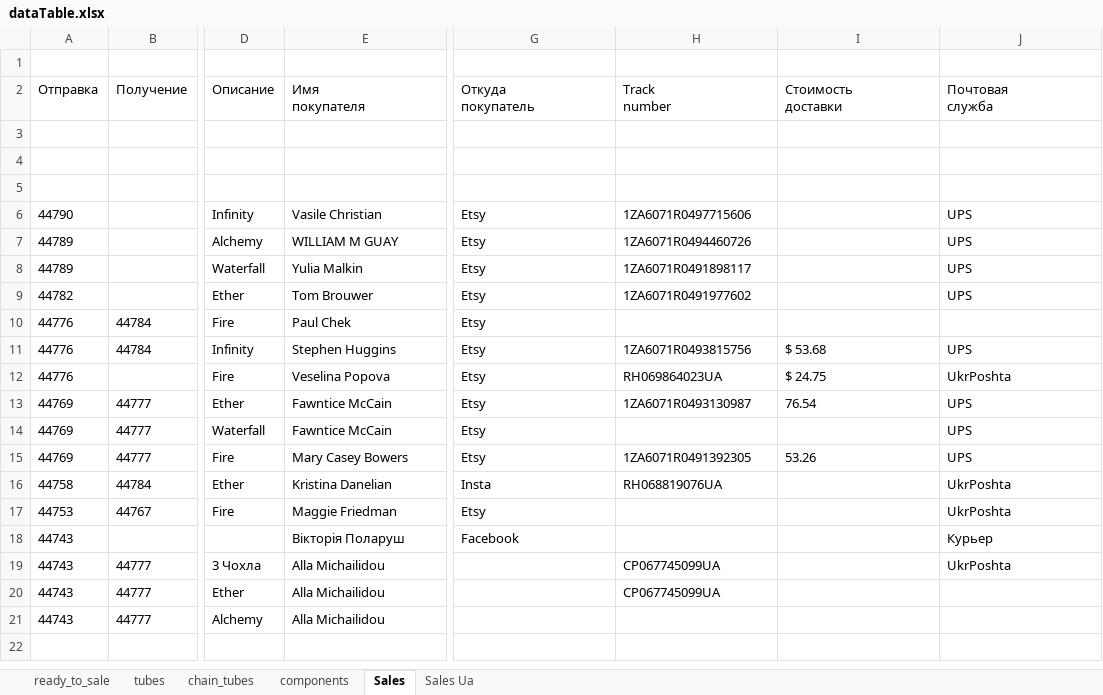
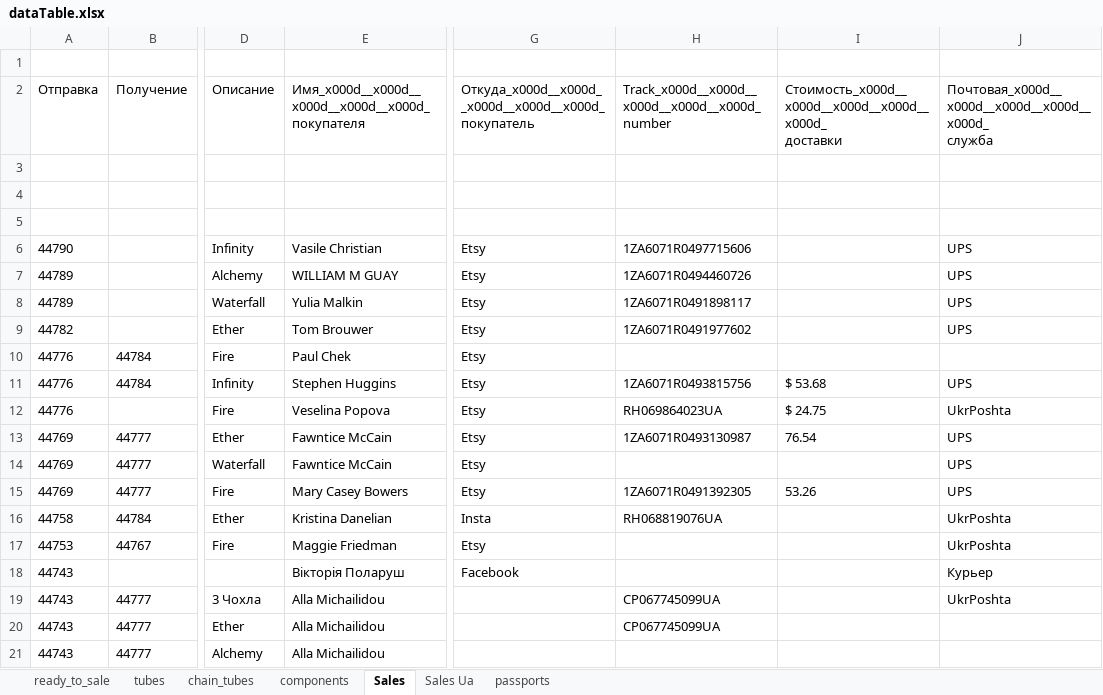
Before and after one commit to titoan/DiviyaSkladBot, an Excel workbook: data/dataTable.xlsx, sheet Sales, drawn as a sheet; only a part is shown, gaps mark what is left out; values as stored, in another font and other column widths than the file's, no borders; ↵ is a line break in a cell; the diff names each change by its address in the sheet, - before the commit and + after, or states it on an @@ line.

```diff
--- a/data/dataTable.xlsx (sheet Sales)
+++ b/data/dataTable.xlsx (sheet Sales)
+sheet tab: passports
-E2: Имя ↵ покупателя
+E2: Имя_x000d__x000d__x000d__x000d__x000d_ ↵ покупателя
-G2: Откуда ↵ покупатель
+G2: Откуда_x000d__x000d__x000d__x000d__x000d_ ↵ покупатель
-H2: Track ↵ number
+H2: Track_x000d__x000d__x000d__x000d__x000d_ ↵ number
-I2: Стоимость ↵ доставки
+I2: Стоимость_x000d__x000d__x000d__x000d__x000d_ ↵ доставки
-J2: Почтовая ↵ служба
+J2: Почтовая_x000d__x000d__x000d__x000d__x000d_ ↵ служба
```
Also changed, not shown: sheet components, 2 other files.
